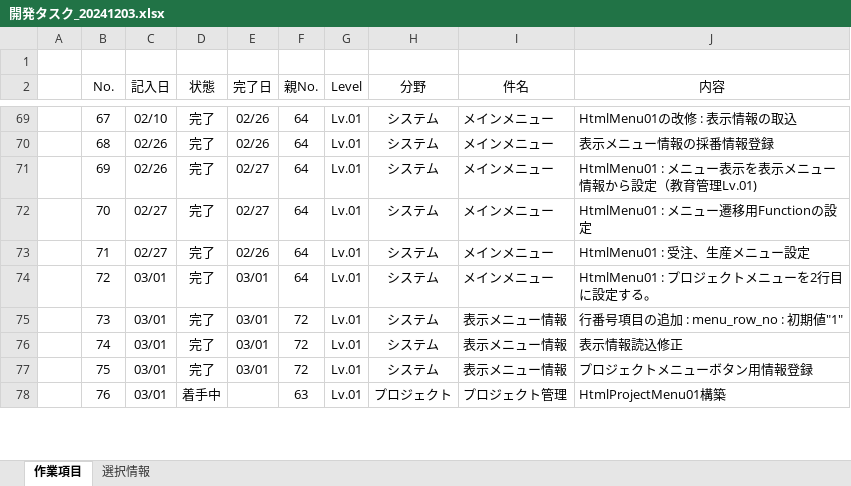
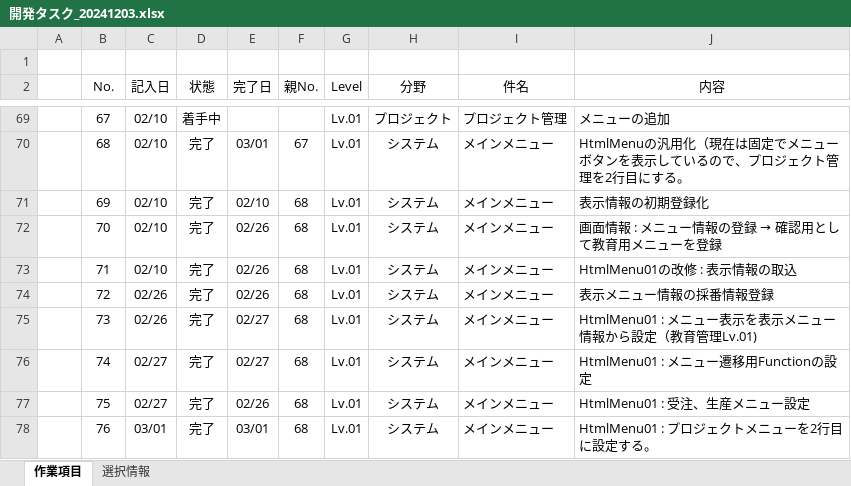
Before and after one commit to officina-hide/busiframe, an Excel workbook: document/開発タスク_20241203.xlsx, sheet 作業項目, drawn as a sheet; only a part is shown, gaps mark what is left out; values as stored, in another font and other column widths than the file's, no borders; conditional formats not drawn; the diff covers the shown part only; the diff names each change by its address in the sheet, - before the commit and + after, or states it on an @@ line.

Commit message:
システム管理メニュー構築開始 : 表示メニュー情報初期登録

```diff
--- a/document/開発タスク_20241203.xlsx (sheet 作業項目)
+++ b/document/開発タスク_20241203.xlsx (sheet 作業項目)
-D69 (状態): 完了
+D69 (状態): 着手中
-E69 (完了日): 02/26
+E69 (完了日): (empty)
-F69 (親No.): 64
+F69 (親No.): (empty)
-H69 (分野): システム
+H69 (分野): プロジェクト
-I69 (件名): メインメニュー
+I69 (件名): プロジェクト管理
-J69 (内容): HtmlMenu01の改修 : 表示情報の取込
+J69 (内容): メニューの追加
-C70:C71 (記入日): 02/26
+C70:C71 (記入日): 02/10
-E70 (完了日): 02/26
+E70 (完了日): 03/01
-F70 (親No.): 64
+F70 (親No.): 67
-J70 (内容): 表示メニュー情報の採番情報登録
+J70 (内容): HtmlMenuの汎用化（現在は固定でメニューボタンを表示しているので、プロジェクト管理を2行目にする。
-E71 (完了日): 02/27
+E71 (完了日): 02/10
-F71:F74 (親No.): 64
+F71:F74 (親No.): 68
-J71 (内容): HtmlMenu01 : メニュー表示を表示メニュー情報から設定（教育管理Lv.01)
+J71 (内容): 表示情報の初期登録化
-C72:C73 (記入日): 02/27
+C72:C73 (記入日): 02/10
-E72 (完了日): 02/27
+E72 (完了日): 02/26
@@ J72 (内容): HtmlMenu01 : メニュー遷移用Functionの設定 → 画面情報 : メニュー情報の登録 → 確認用として教育用メニューを登録 @@
-J73 (内容): HtmlMenu01 : 受注、生産メニュー設定
+J73 (内容): HtmlMenu01の改修 : 表示情報の取込
-C74:C75 (記入日): 03/01
+C74:C75 (記入日): 02/26
-E74 (完了日): 03/01
+E74 (完了日): 02/26
-J74 (内容): HtmlMenu01 : プロジェクトメニューを2行目に設定する。
+J74 (内容): 表示メニュー情報の採番情報登録
-E75:E76 (完了日): 03/01
+E75:E76 (完了日): 02/27
-F75:F77 (親No.): 72
+F75:F77 (親No.): 68
-I75:I77 (件名): 表示メニュー情報
+I75:I77 (件名): メインメニュー
-J75 (内容): 行番号項目の追加 : menu_row_no : 初期値"1"
+J75 (内容): HtmlMenu01 : メニュー表示を表示メニュー情報から設定（教育管理Lv.01)
-C76:C77 (記入日): 03/01
+C76:C77 (記入日): 02/27
-J76 (内容): 表示情報読込修正
+J76 (内容): HtmlMenu01 : メニュー遷移用Functionの設定
-E77 (完了日): 03/01
+E77 (完了日): 02/26
-J77 (内容): プロジェクトメニューボタン用情報登録
+J77 (内容): HtmlMenu01 : 受注、生産メニュー設定
-D78 (状態): 着手中
+D78 (状態): 完了
-E78 (完了日): (empty)
+E78 (完了日): 03/01
-F78 (親No.): 63
+F78 (親No.): 68
-H78 (分野): プロジェクト
+H78 (分野): システム
-I78 (件名): プロジェクト管理
+I78 (件名): メインメニュー
-J78 (内容): HtmlProjectMenu01構築
+J78 (内容): HtmlMenu01 : プロジェクトメニューを2行目に設定する。
```
Also changed, not shown: 3 added rows and 134 edited cells elsewhere in this sheet, 2 other files.
